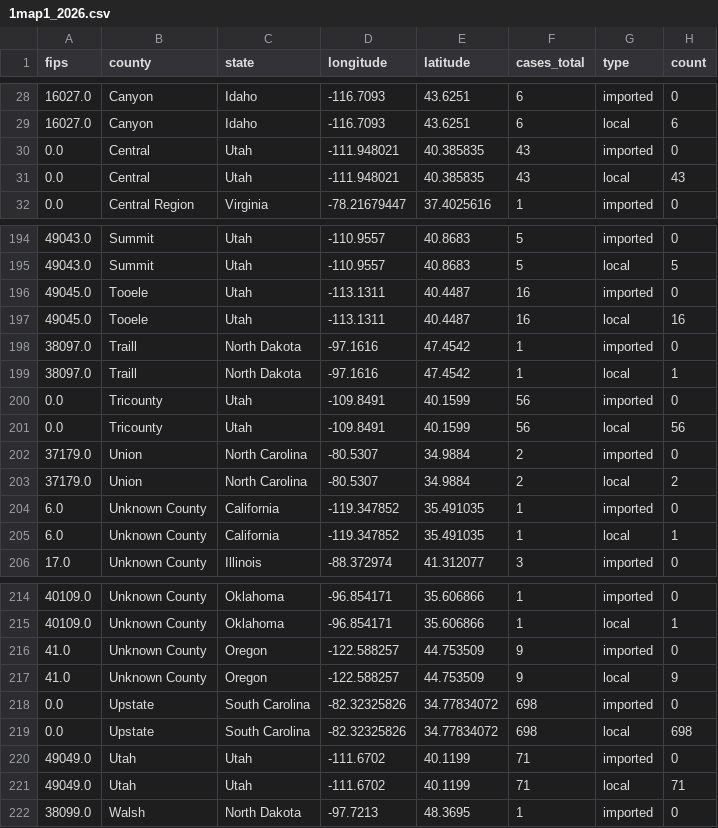
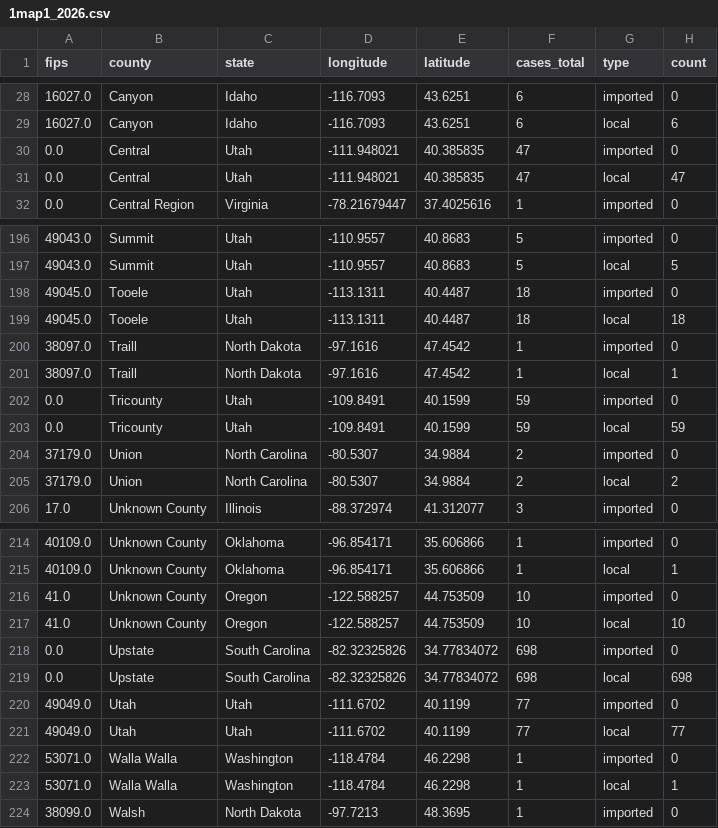
Before and after one commit to CSSEGISandData/measles_tracker_test, a CSV file: GitHub Ready Version/1map1_2026.csv, drawn as a sheet; only a part is shown, gaps mark what is left out; the diff covers the shown part only.

```diff
--- a/GitHub Ready Version/1map1_2026.csv
+++ b/GitHub Ready Version/1map1_2026.csv
@@ -29,4 +29,4 @@ fips,county,state,longitude,latitude,cases_total,type,count
 16027.0,Canyon,Idaho,-116.7093,43.6251,6,local,6
-0.0,Central,Utah,-111.948021,40.385835,43,imported,0
-0.0,Central,Utah,-111.948021,40.385835,43,local,43
+0.0,Central,Utah,-111.948021,40.385835,47,imported,0
+0.0,Central,Utah,-111.948021,40.385835,47,local,47
 0.0,Central Region,Virginia,-78.21679447,37.4025616,1,imported,0
@@ -195,12 +197,10 @@ fips,county,state,longitude,latitude,cases_total,type,count
 49043.0,Summit,Utah,-110.9557,40.8683,5,local,5
-49045.0,Tooele,Utah,-113.1311,40.4487,16,imported,0
-49045.0,Tooele,Utah,-113.1311,40.4487,16,local,16
+49045.0,Tooele,Utah,-113.1311,40.4487,18,imported,0
+49045.0,Tooele,Utah,-113.1311,40.4487,18,local,18
 38097.0,Traill,North Dakota,-97.1616,47.4542,1,imported,0
 38097.0,Traill,North Dakota,-97.1616,47.4542,1,local,1
-0.0,Tricounty,Utah,-109.8491,40.1599,56,imported,0
-0.0,Tricounty,Utah,-109.8491,40.1599,56,local,56
+0.0,Tricounty,Utah,-109.8491,40.1599,59,imported,0
+0.0,Tricounty,Utah,-109.8491,40.1599,59,local,59
 37179.0,Union,North Carolina,-80.5307,34.9884,2,imported,0
 37179.0,Union,North Carolina,-80.5307,34.9884,2,local,2
-6.0,Unknown County,California,-119.347852,35.491035,1,imported,0
-6.0,Unknown County,California,-119.347852,35.491035,1,local,1
 17.0,Unknown County,Illinois,-88.372974,41.312077,3,imported,0
@@ -215,8 +215,10 @@ fips,county,state,longitude,latitude,cases_total,type,count
 40109.0,Unknown County,Oklahoma,-96.854171,35.606866,1,local,1
-41.0,Unknown County,Oregon,-122.588257,44.753509,9,imported,0
-41.0,Unknown County,Oregon,-122.588257,44.753509,9,local,9
+41.0,Unknown County,Oregon,-122.588257,44.753509,10,imported,0
+41.0,Unknown County,Oregon,-122.588257,44.753509,10,local,10
 0.0,Upstate,South Carolina,-82.32325826,34.77834072,698,imported,0
 0.0,Upstate,South Carolina,-82.32325826,34.77834072,698,local,698
-49049.0,Utah,Utah,-111.6702,40.1199,71,imported,0
-49049.0,Utah,Utah,-111.6702,40.1199,71,local,71
+49049.0,Utah,Utah,-111.6702,40.1199,77,imported,0
+49049.0,Utah,Utah,-111.6702,40.1199,77,local,77
+53071.0,Walla Walla,Washington,-118.4784,46.2298,1,imported,0
+53071.0,Walla Walla,Washington,-118.4784,46.2298,1,local,1
 38099.0,Walsh,North Dakota,-97.7213,48.3695,1,imported,0
```
Also changed, not shown: 2 added rows and 24 edited cells elsewhere in this file, GitHub Ready Version/1map1_last_12mo.csv, GitHub Ready Version/1map1_recent_2wk.csv, 12 other files.
